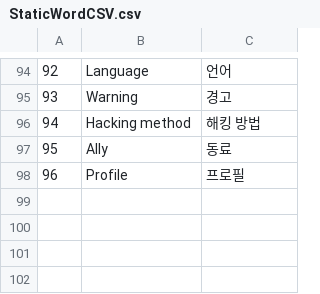
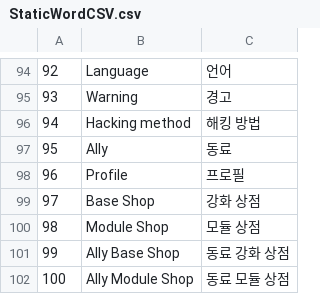
Before and after one commit to VeryMalangCow/RemnantVael, a CSV file: Assets/Resources/CSV/Word/StaticWordCSV.csv, drawn as a sheet; only a part is shown, gaps mark what is left out; the diff names each change by its address in the sheet, - before the commit and + after, or states it on an @@ line.

Commit message:
Periodic_Updates_25.06.10
1. Ally 상점 (공통)에서 Ally Profile을 선택하고 그를 디테일에 보이게 까지 적용 완료
 => 데이터 상, 선택된 EUI, Controller 등도 모두 관리됨
2. TabEUIController의 부모로서 ScrollEUIController를 제작 후 적용. 이는 데이터 값을 통해 Scroll Value난 Bar Value 등을 지정해줌.

```diff
--- a/Assets/Resources/CSV/Word/StaticWordCSV.csv
+++ b/Assets/Resources/CSV/Word/StaticWordCSV.csv
+row 99: 97 | Base Shop | 강화 상점
+row 100: 98 | Module Shop | 모듈 상점
+row 101: 99 | Ally Base Shop | 동료 강화 상점
+row 102: 100 | Ally Module Shop | 동료 모듈 상점
```
Also changed, not shown: 22 other files.
